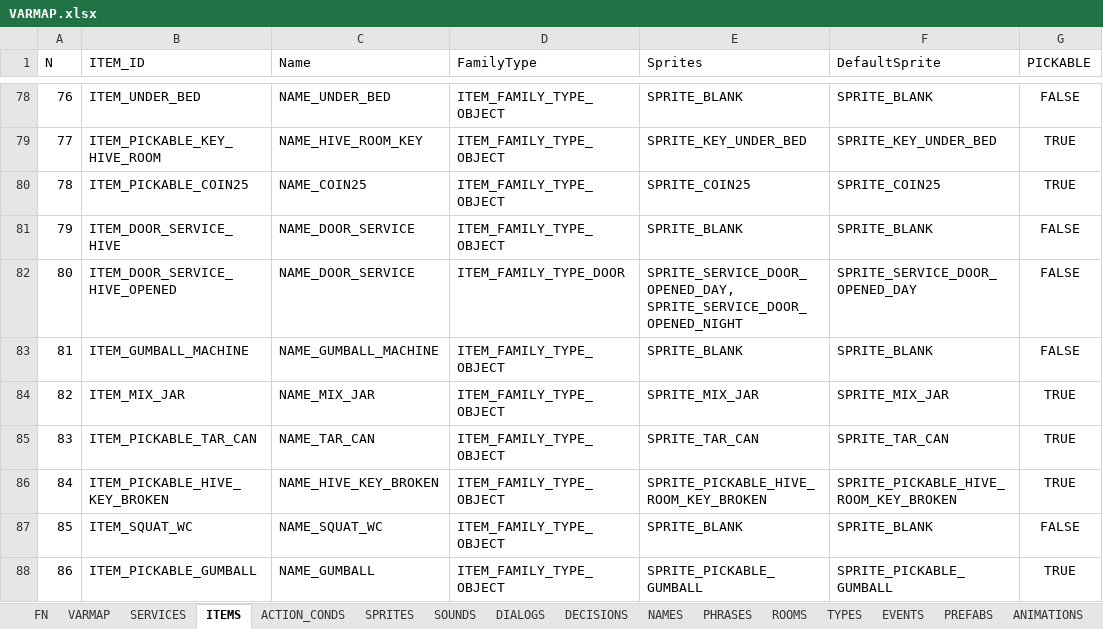
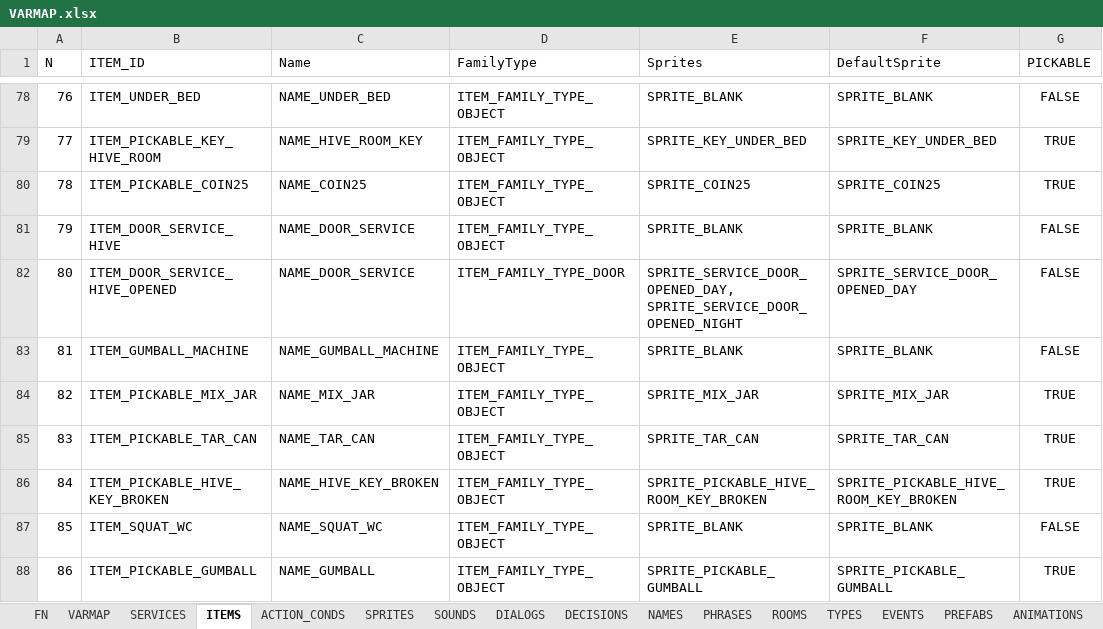
Before and after one commit to ivor4/Goblins3_AnotherQuest, an Excel workbook: VARMAP_Generator/VARMAP.xlsx, sheet ITEMS, drawn as a sheet; only a part is shown, gaps mark what is left out; values as stored, in another font and other column widths than the file's, no borders; charts and pictures and table styles not drawn; the diff names each change by its address in the sheet, - before the commit and + after, or states it on an @@ line.

Commit message:
Working on pickables after experiment

```diff
--- a/VARMAP_Generator/VARMAP.xlsx (sheet ITEMS)
+++ b/VARMAP_Generator/VARMAP.xlsx (sheet ITEMS)
-B84 (ITEM_ID): ITEM_MIX_JAR
+B84 (ITEM_ID): ITEM_PICKABLE_MIX_JAR
```
Also changed, not shown: sheet ACTION_CONDS, sheet PHRASES, sheet SOUNDS, sheet ROOMS, 17 other files.
